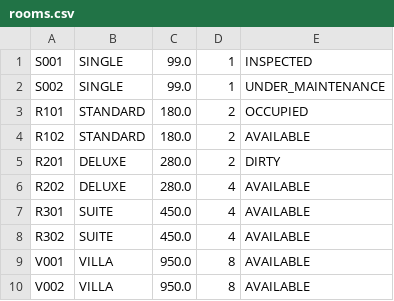
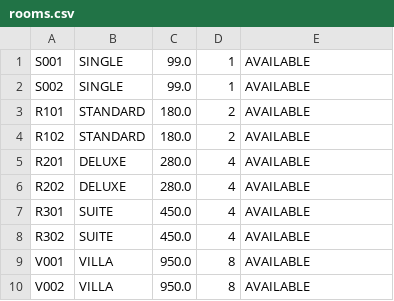
Before and after one commit to AnsonCjh/DSA_Ass, a CSV file: data/rooms.csv, drawn as a sheet.

```diff
--- a/data/rooms.csv
+++ b/data/rooms.csv
@@ -1,6 +1,6 @@
-S001|SINGLE|99.0|1|INSPECTED
-S002|SINGLE|99.0|1|UNDER_MAINTENANCE
-R101|STANDARD|180.0|2|OCCUPIED
+S001|SINGLE|99.0|1|AVAILABLE
+S002|SINGLE|99.0|1|AVAILABLE
+R101|STANDARD|180.0|2|AVAILABLE
 R102|STANDARD|180.0|2|AVAILABLE
-R201|DELUXE|280.0|2|DIRTY
+R201|DELUXE|280.0|4|AVAILABLE
 R202|DELUXE|280.0|4|AVAILABLE
```
Also changed, not shown: 34 other files.
